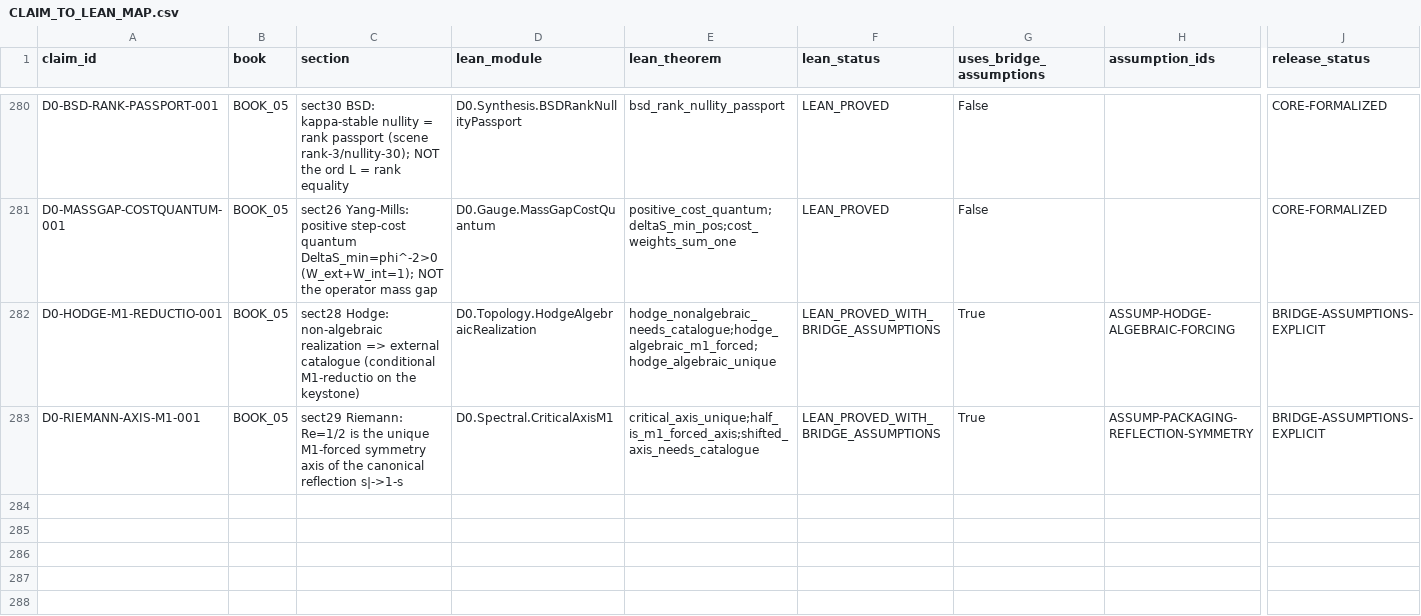
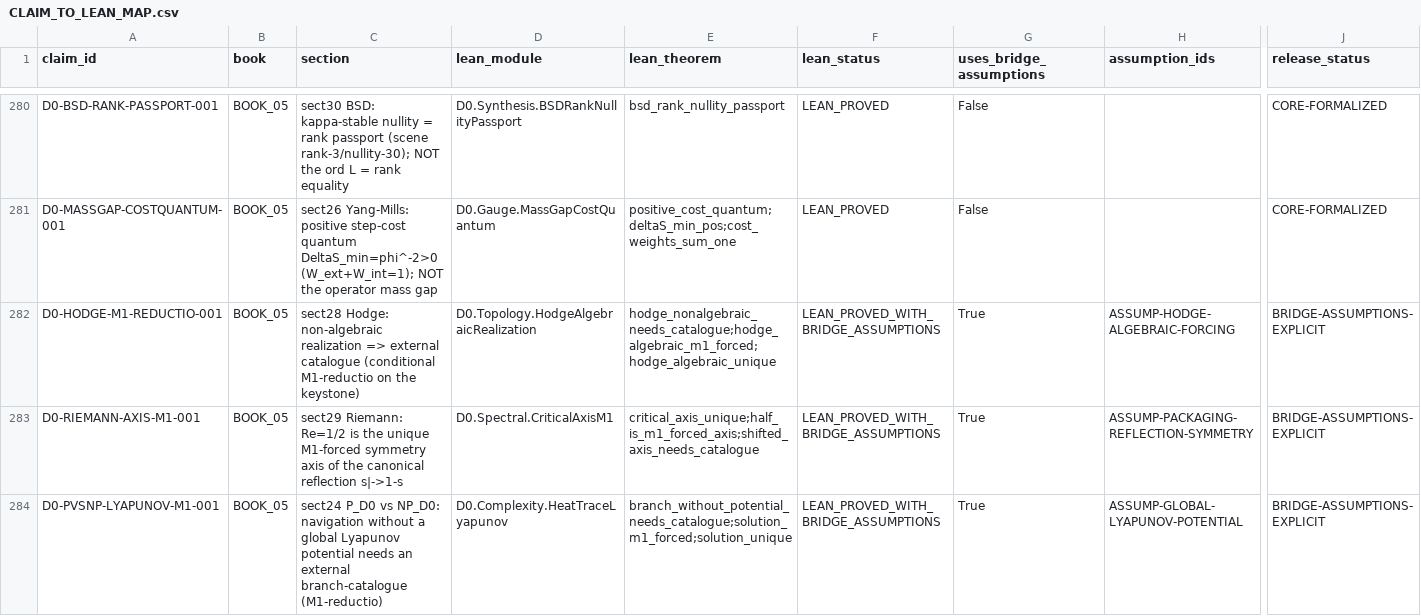
Before and after one commit to gvakhrushev/d0_15, a CSV file: 09_LEAN_FORMALIZATION/docs/CLAIM_TO_LEAN_MAP.csv, drawn as a sheet; only a part is shown, gaps mark what is left out; rows hold the shown columns only; the diff names each change by its address in the sheet, - before the commit and + after, or states it on an @@ line.

```diff
--- a/09_LEAN_FORMALIZATION/docs/CLAIM_TO_LEAN_MAP.csv
+++ b/09_LEAN_FORMALIZATION/docs/CLAIM_TO_LEAN_MAP.csv
+row 284: D0-PVSNP-LYAPUNOV-M1-001 | BOOK_05 | sect24 P_D0 vs NP_D0: navigation without a global Lyapunov potential needs an external branch-catalogue (M1-reductio) | D0.Complexity.HeatTraceLyapunov | branch_without_potential_needs_catalogue;solution_m1_forced;solution_unique | LEAN_PROVED_WITH_BRIDGE_ASSUMPTIONS | True | ASSUMP-GLOBAL-LYAPUNOV-POTENTIAL | BRIDGE-ASSUMPTIONS-EXPLICIT
```
Also changed, not shown: 09_LEAN_FORMALIZATION/docs/LEAN_ASSUMPTION_LEDGER.csv, 5 other files.
